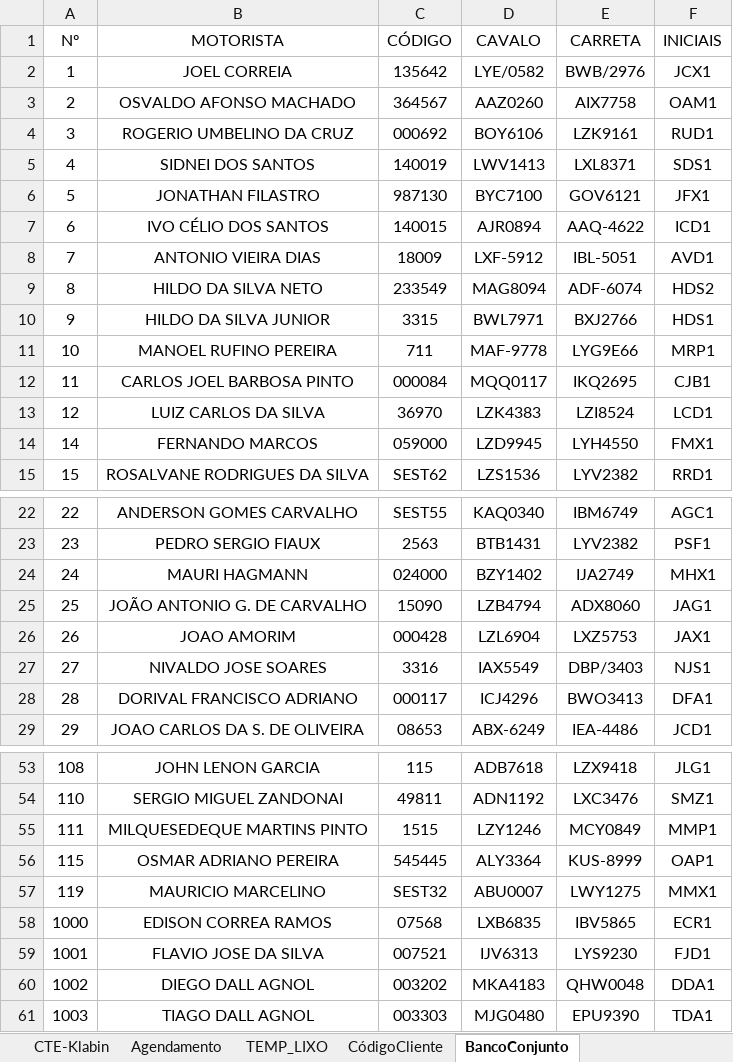
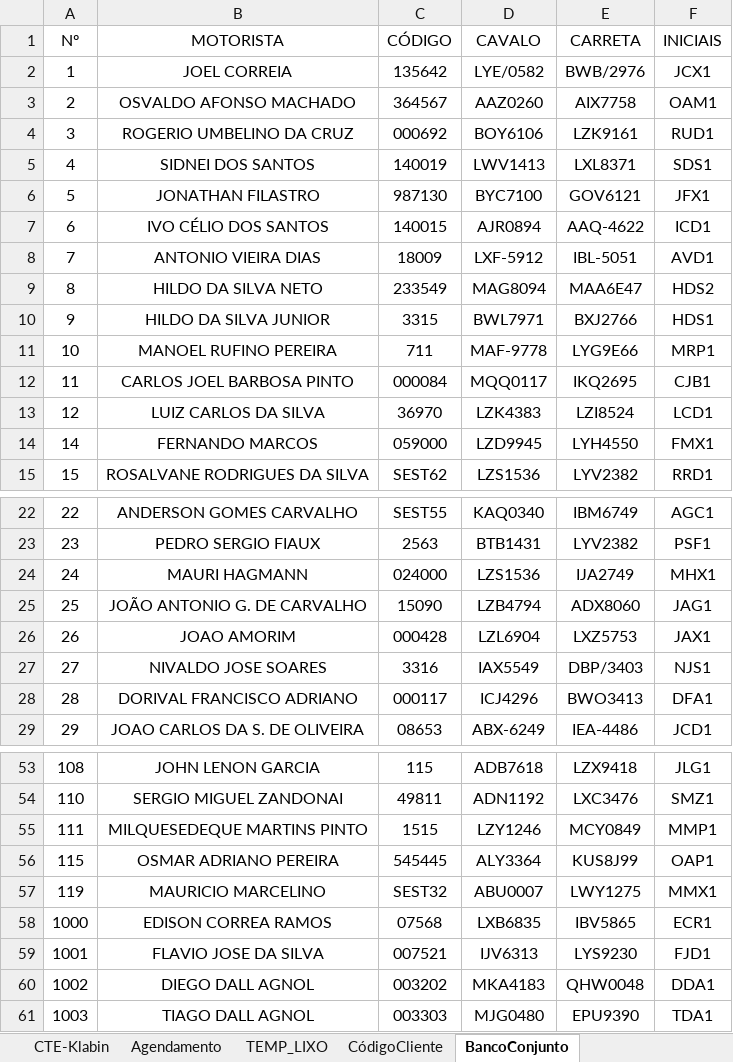
Before and after one commit to Aniroth/AutoCTE, an Excel workbook: AutoCTE/MODELO.xlsm, sheet BancoConjunto, drawn as a sheet; only a part is shown, gaps mark what is left out; values as stored, in another font and other column widths than the file's, no borders; the diff names each change by its address in the sheet, - before the commit and + after, or states it on an @@ line.

```diff
--- a/AutoCTE/MODELO.xlsm (sheet BancoConjunto)
+++ b/AutoCTE/MODELO.xlsm (sheet BancoConjunto)
-E9 (CARRETA): ADF-6074
+E9 (CARRETA): MAA6E47
-D24 (CAVALO): BZY1402
+D24 (CAVALO): LZS1536
-E56 (CARRETA): KUS-8999
+E56 (CARRETA): KUS8J99
```
Also changed, not shown: sheet CTE-Klabin, sheet CódigoCliente, sheet Agendamento, formulas that keep their value, hidden cells.
